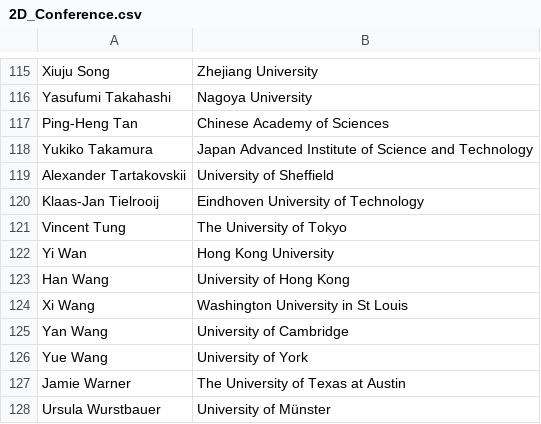
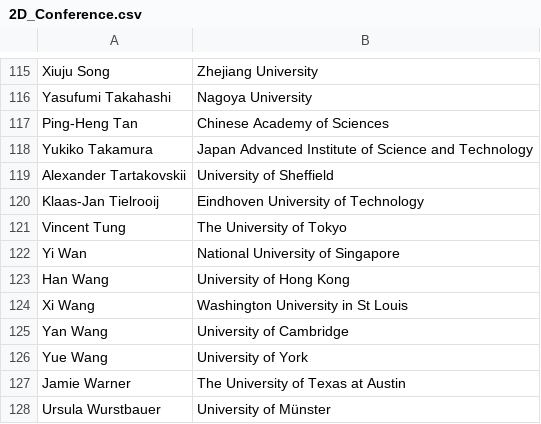
Before and after one commit to 0Hughman0/tmd_conference, a CSV file: tmd_conference/_data/2D_Conference.csv, drawn as a sheet; only a part is shown, gaps mark what is left out.

Commit message:
Update 2D_Conference.csv

```diff
--- a/tmd_conference/_data/2D_Conference.csv
+++ b/tmd_conference/_data/2D_Conference.csv
@@ -121,3 +121,3 @@ Klaas-Jan Tielrooij,Eindhoven University of Technology
 Vincent Tung,The University of Tokyo
-Yi Wan,Hong Kong University
+Yi Wan,National University of Singapore
 Han Wang,University of Hong Kong
```
